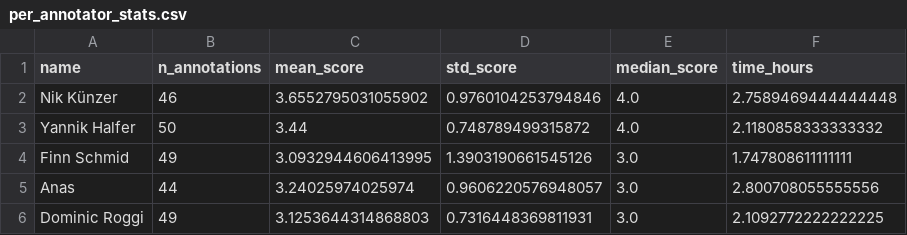
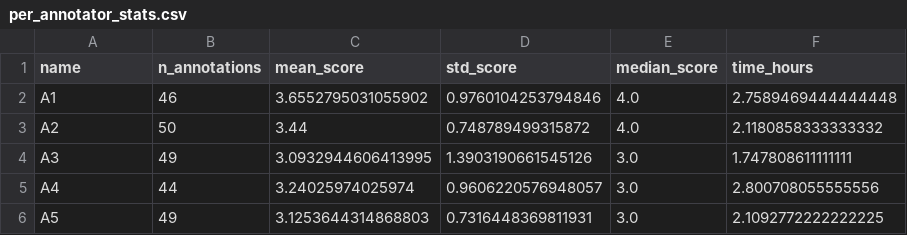
Before and after one commit to ayoisstillhere/strategy-matters-thesis, a CSV file: experiments/outputs/human_validation/per_annotator_stats.csv, drawn as a sheet.

```diff
--- a/experiments/outputs/human_validation/per_annotator_stats.csv
+++ b/experiments/outputs/human_validation/per_annotator_stats.csv
@@ -1,6 +1,6 @@
 name,n_annotations,mean_score,std_score,median_score,time_hours
-Nik Künzer,46,3.6552795031055902,0.9760104253794846,4.0,2.7589469444444448
-Yannik Halfer,50,3.44,0.748789499315872,4.0,2.1180858333333332
-Finn Schmid,49,3.0932944606413995,1.3903190661545126,3.0,1.747808611111111
-Anas,44,3.24025974025974,0.9606220576948057,3.0,2.800708055555556
-Dominic Roggi,49,3.1253644314868803,0.7316448369811931,3.0,2.1092772222222225
+A1,46,3.6552795031055902,0.9760104253794846,4.0,2.7589469444444448
+A2,50,3.44,0.748789499315872,4.0,2.1180858333333332
+A3,49,3.0932944606413995,1.3903190661545126,3.0,1.747808611111111
+A4,44,3.24025974025974,0.9606220576948057,3.0,2.800708055555556
+A5,49,3.1253644314868803,0.7316448369811931,3.0,2.1092772222222225
```
Also changed, not shown: 12 other files.
